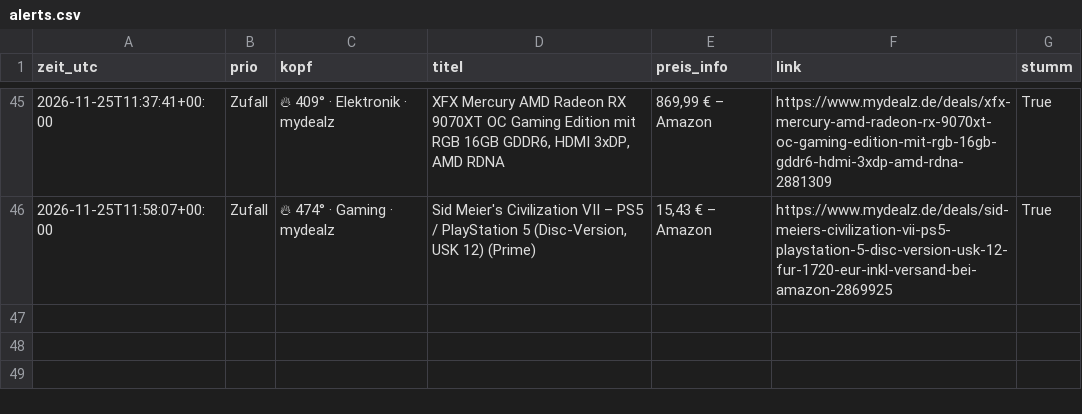
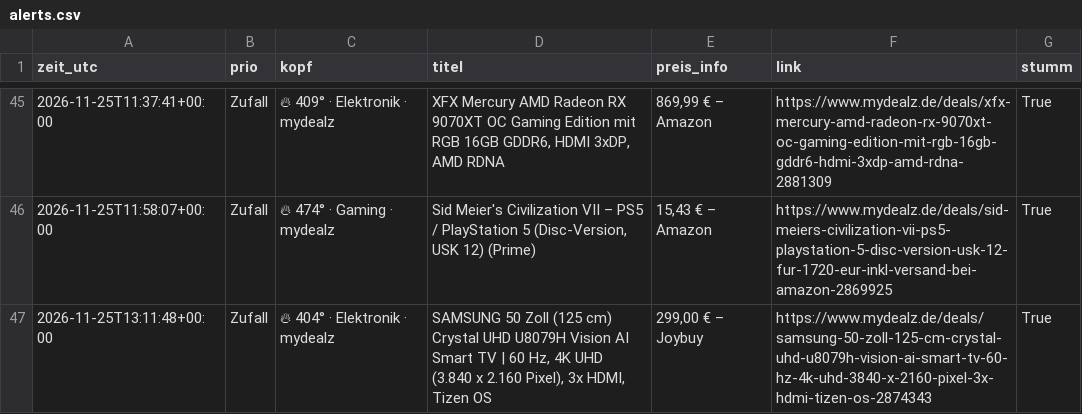
Before and after one commit to duchidachi/black-week-deal-bot, a CSV file: alerts.csv, drawn as a sheet; only a part is shown, gaps mark what is left out.

```diff
--- a/alerts.csv
+++ b/alerts.csv
@@ -46 +46,2 @@ zeit_utc,prio,kopf,titel,preis_info,link,stumm
 2026-11-25T11:58:07+00:00,Zufall,🔥 474° · Gaming · mydealz,"Sid Meier's Civilization VII – PS5 / PlayStation 5 (Disc-Version, USK 12) (Prime)","15,43 € – Amazon",https://www.mydealz.de/deals/sid-meiers-civilization-vii-ps5-playstation-5-disc-version-usk-12-fur-1720-eur-inkl-versand-bei-amazon-2869925,True
+2026-11-25T13:11:48+00:00,Zufall,🔥 404° · Elektronik · mydealz,"SAMSUNG 50 Zoll (125 cm) Crystal UHD U8079H Vision AI Smart TV | 60 Hz, 4K UHD (3.840 x 2.160 Pixel), 3x HDMI, Tizen OS","299,00 € – Joybuy",https://www.mydealz.de/deals/samsung-50-zoll-125-cm-crystal-uhd-u8079h-vision-ai-smart-tv-60-hz-4k-uhd-3840-x-2160-pixel-3x-hdmi-tizen-os-2874343,True
```
Also changed, not shown: prices.csv, 1 other file.
